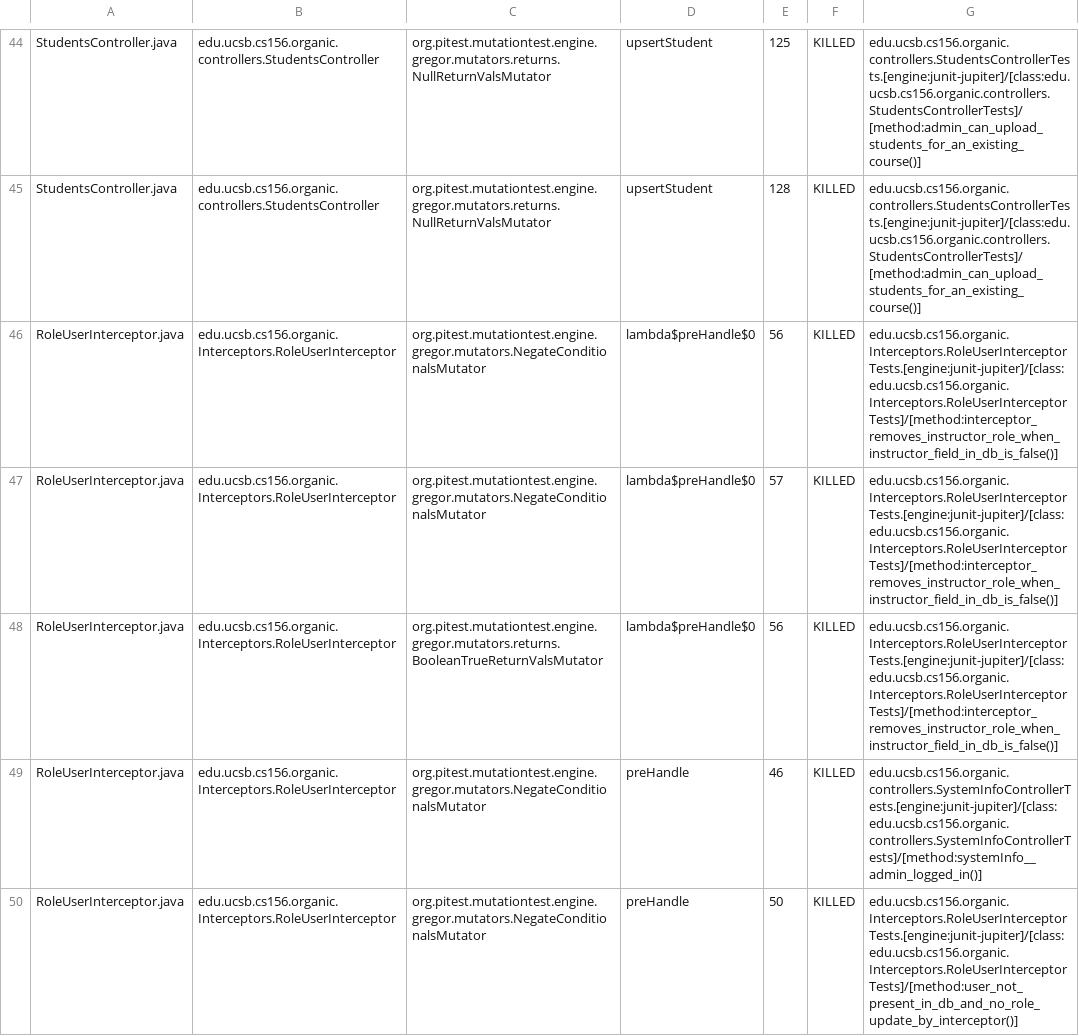
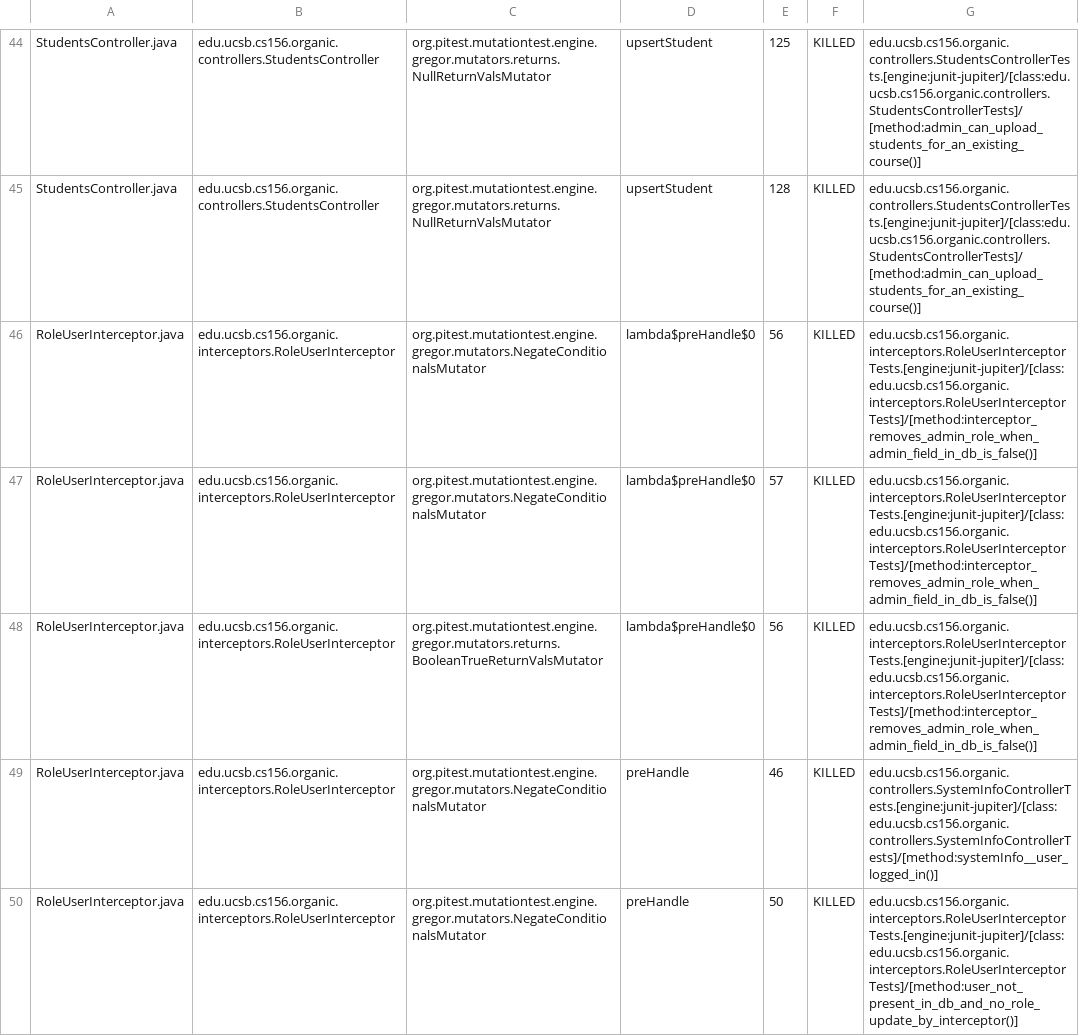
Before and after one commit to ucsb-cs156-w24/proj-organic-w24-6pm-1, a CSV file: prs/62/pitest/mutations.csv, drawn as a sheet; only a part is shown, gaps mark what is left out; the diff covers the shown part only.

Commit message:
Deploying to gh-pages from @ ucsb-cs156-w24/proj-organic-w24-6pm-1@44903866f51eb0e480090fb4863bd5759dfa0f2a 🚀

```diff
--- a/prs/62/pitest/mutations.csv
+++ b/prs/62/pitest/mutations.csv
@@ -45,6 +45,6 @@ StudentsController.java,edu.ucsb.cs156.organic.controllers.StudentsController,or
 StudentsController.java,edu.ucsb.cs156.organic.controllers.StudentsController,org.pitest.mutationtest.engine.gregor.mutators.returns.NullReturnValsMutator,upsertStudent,128,KILLED,edu.ucsb.cs156.organic.controllers.StudentsControllerTests.[engine:junit-jupiter]/[class:edu.ucsb.cs156.organic.controllers.StudentsControllerTests]/[method:admin_can_upload_students_for_an_existing_course()]
-RoleUserInterceptor.java,edu.ucsb.cs156.organic.Interceptors.RoleUserInterceptor,org.pitest.mutationtest.engine.gregor.mutators.NegateConditionalsMutator,lambda$preHandle$0,56,KILLED,edu.ucsb.cs156.organic.Interceptors.RoleUserInterceptorTests.[engine:junit-jupiter]/[class:edu.ucsb.cs156.organic.Interceptors.RoleUserInterceptorTests]/[method:interceptor_removes_instructor_role_when_instructor_field_in_db_is_false()]
-RoleUserInterceptor.java,edu.ucsb.cs156.organic.Interceptors.RoleUserInterceptor,org.pitest.mutationtest.engine.gregor.mutators.NegateConditionalsMutator,lambda$preHandle$0,57,KILLED,edu.ucsb.cs156.organic.Interceptors.RoleUserInterceptorTests.[engine:junit-jupiter]/[class:edu.ucsb.cs156.organic.Interceptors.RoleUserInterceptorTests]/[method:interceptor_removes_instructor_role_when_instructor_field_in_db_is_false()]
-RoleUserInterceptor.java,edu.ucsb.cs156.organic.Interceptors.RoleUserInterceptor,org.pitest.mutationtest.engine.gregor.mutators.returns.BooleanTrueReturnValsMutator,lambda$preHandle$0,56,KILLED,edu.ucsb.cs156.organic.Interceptors.RoleUserInterceptorTests.[engine:junit-jupiter]/[class:edu.ucsb.cs156.organic.Interceptors.RoleUserInterceptorTests]/[method:interceptor_removes_instructor_role_when_instructor_field_in_db_is_false()]
-RoleUserInterceptor.java,edu.ucsb.cs156.organic.Interceptors.RoleUserInterceptor,org.pitest.mutationtest.engine.gregor.mutators.NegateConditionalsMutator,preHandle,46,KILLED,edu.ucsb.cs156.organic.controllers.SystemInfoControllerTests.[engine:junit-jupiter]/[class:edu.ucsb.cs156.organic.controllers.SystemInfoControllerTests]/[method:systemInfo__admin_logged_in()]
-RoleUserInterceptor.java,edu.ucsb.cs156.organic.Interceptors.RoleUserInterceptor,org.pitest.mutationtest.engine.gregor.mutators.NegateConditionalsMutator,preHandle,50,KILLED,edu.ucsb.cs156.organic.Interceptors.RoleUserInterceptorTests.[engine:junit-jupiter]/[class:edu.ucsb.cs156.organic.Interceptors.RoleUserInterceptorTests]/[method:user_not_present_in_db_and_no_role_update_by_interceptor()]
+RoleUserInterceptor.java,edu.ucsb.cs156.organic.interceptors.RoleUserInterceptor,org.pitest.mutationtest.engine.gregor.mutators.NegateConditionalsMutator,lambda$preHandle$0,56,KILLED,edu.ucsb.cs156.organic.interceptors.RoleUserInterceptorTests.[engine:junit-jupiter]/[class:edu.ucsb.cs156.organic.interceptors.RoleUserInterceptorTests]/[method:interceptor_removes_admin_role_when_admin_field_in_db_is_false()]
+RoleUserInterceptor.java,edu.ucsb.cs156.organic.interceptors.RoleUserInterceptor,org.pitest.mutationtest.engine.gregor.mutators.NegateConditionalsMutator,lambda$preHandle$0,57,KILLED,edu.ucsb.cs156.organic.interceptors.RoleUserInterceptorTests.[engine:junit-jupiter]/[class:edu.ucsb.cs156.organic.interceptors.RoleUserInterceptorTests]/[method:interceptor_removes_admin_role_when_admin_field_in_db_is_false()]
+RoleUserInterceptor.java,edu.ucsb.cs156.organic.interceptors.RoleUserInterceptor,org.pitest.mutationtest.engine.gregor.mutators.returns.BooleanTrueReturnValsMutator,lambda$preHandle$0,56,KILLED,edu.ucsb.cs156.organic.interceptors.RoleUserInterceptorTests.[engine:junit-jupiter]/[class:edu.ucsb.cs156.organic.interceptors.RoleUserInterceptorTests]/[method:interceptor_removes_admin_role_when_admin_field_in_db_is_false()]
+RoleUserInterceptor.java,edu.ucsb.cs156.organic.interceptors.RoleUserInterceptor,org.pitest.mutationtest.engine.gregor.mutators.NegateConditionalsMutator,preHandle,46,KILLED,edu.ucsb.cs156.organic.controllers.SystemInfoControllerTests.[engine:junit-jupiter]/[class:edu.ucsb.cs156.organic.controllers.SystemInfoControllerTests]/[method:systemInfo__user_logged_in()]
+RoleUserInterceptor.java,edu.ucsb.cs156.organic.interceptors.RoleUserInterceptor,org.pitest.mutationtest.engine.gregor.mutators.NegateConditionalsMutator,preHandle,50,KILLED,edu.ucsb.cs156.organic.interceptors.RoleUserInterceptorTests.[engine:junit-jupiter]/[class:edu.ucsb.cs156.organic.interceptors.RoleUserInterceptorTests]/[method:user_not_present_in_db_and_no_role_update_by_interceptor()]
```
Also changed, not shown: 17 edited cells elsewhere in this file, 20 other files.
